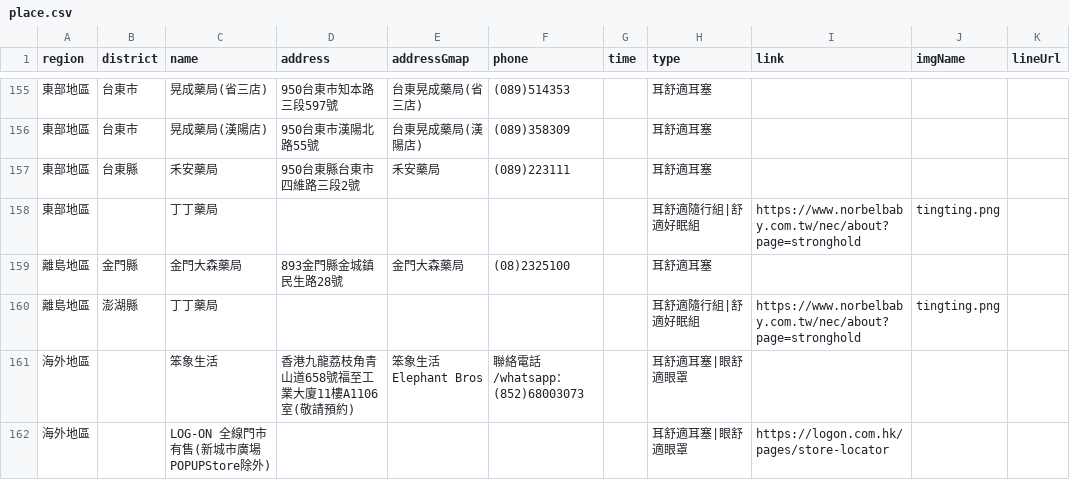
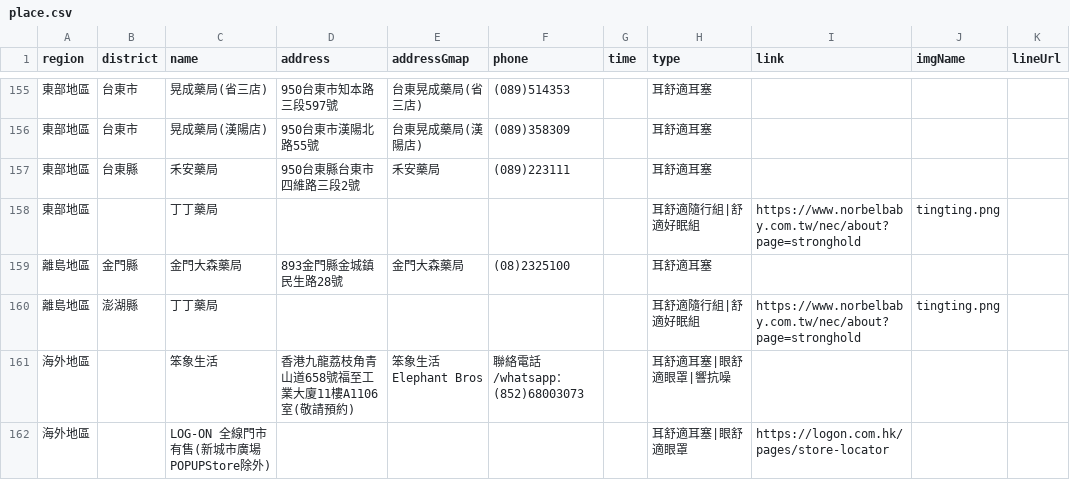
Before and after one commit to Jim-Chang/acousdea-sale-place-public, a CSV file: place/place.csv, drawn as a sheet; only a part is shown, gaps mark what is left out.

Commit message:
update

```diff
--- a/place/place.csv
+++ b/place/place.csv
@@ -160,3 +160,3 @@ region,district,name,address,addressGmap,phone,time,type,link,imgName,lineUrl
 離島地區,澎湖縣,丁丁藥局,,,,,耳舒適隨行組|舒適好眠組,https://www.norbelbaby.com.tw/nec/about?page=stronghold,tingting.png,
-海外地區,,笨象生活 ,香港九龍荔枝角青山道658號福至工業大廈11樓A1106室(敬請預約),笨象生活 Elephant Bros,聯絡電話/whatsapp：(852)68003073,,耳舒適耳塞|眼舒適眼罩,,,
+海外地區,,笨象生活 ,香港九龍荔枝角青山道658號福至工業大廈11樓A1106室(敬請預約),笨象生活 Elephant Bros,聯絡電話/whatsapp：(852)68003073,,耳舒適耳塞|眼舒適眼罩|響抗噪,,,
 海外地區,,LOG-ON 全線門市有售(新城市廣場POPUPStore除外),,,,,耳舒適耳塞|眼舒適眼罩,https://logon.com.hk/pages/store-locator,,
```
